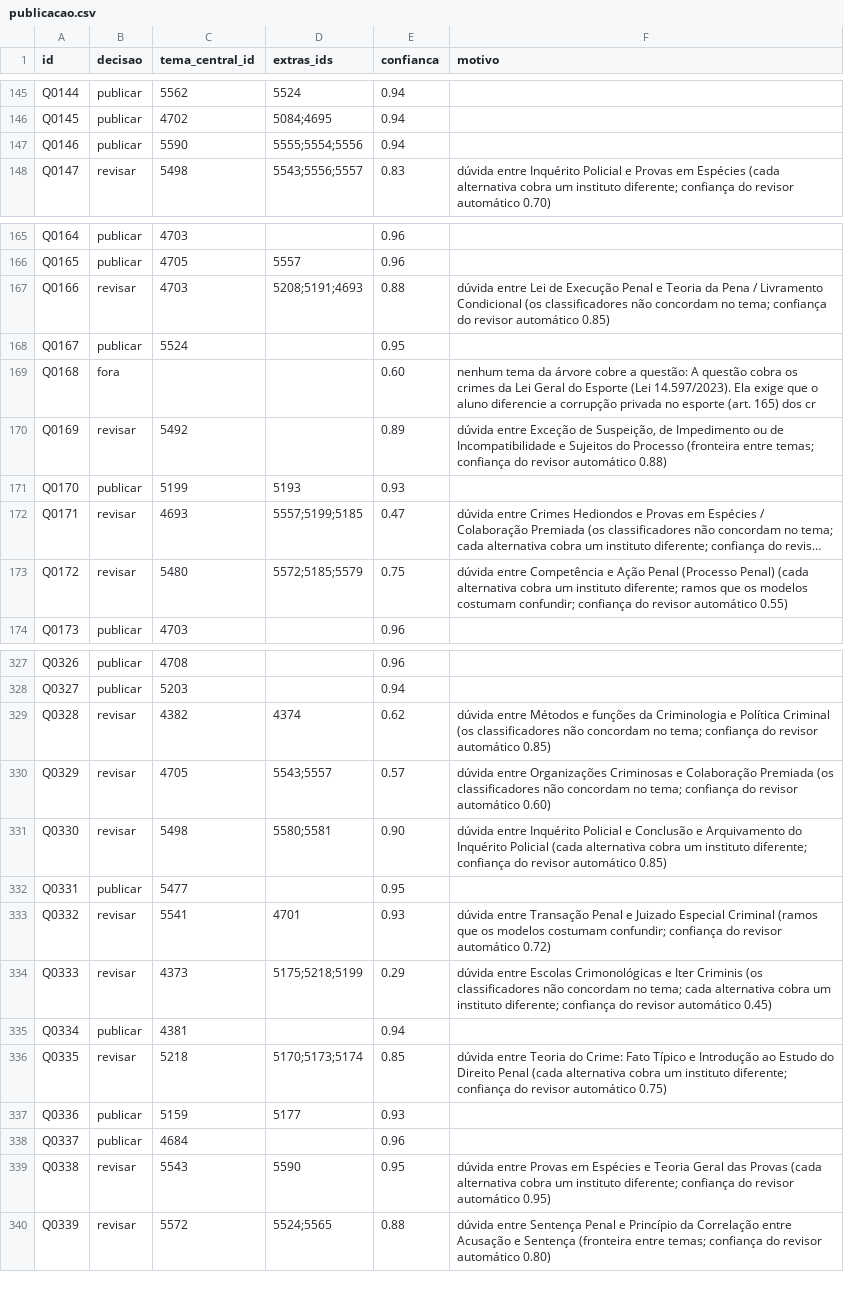
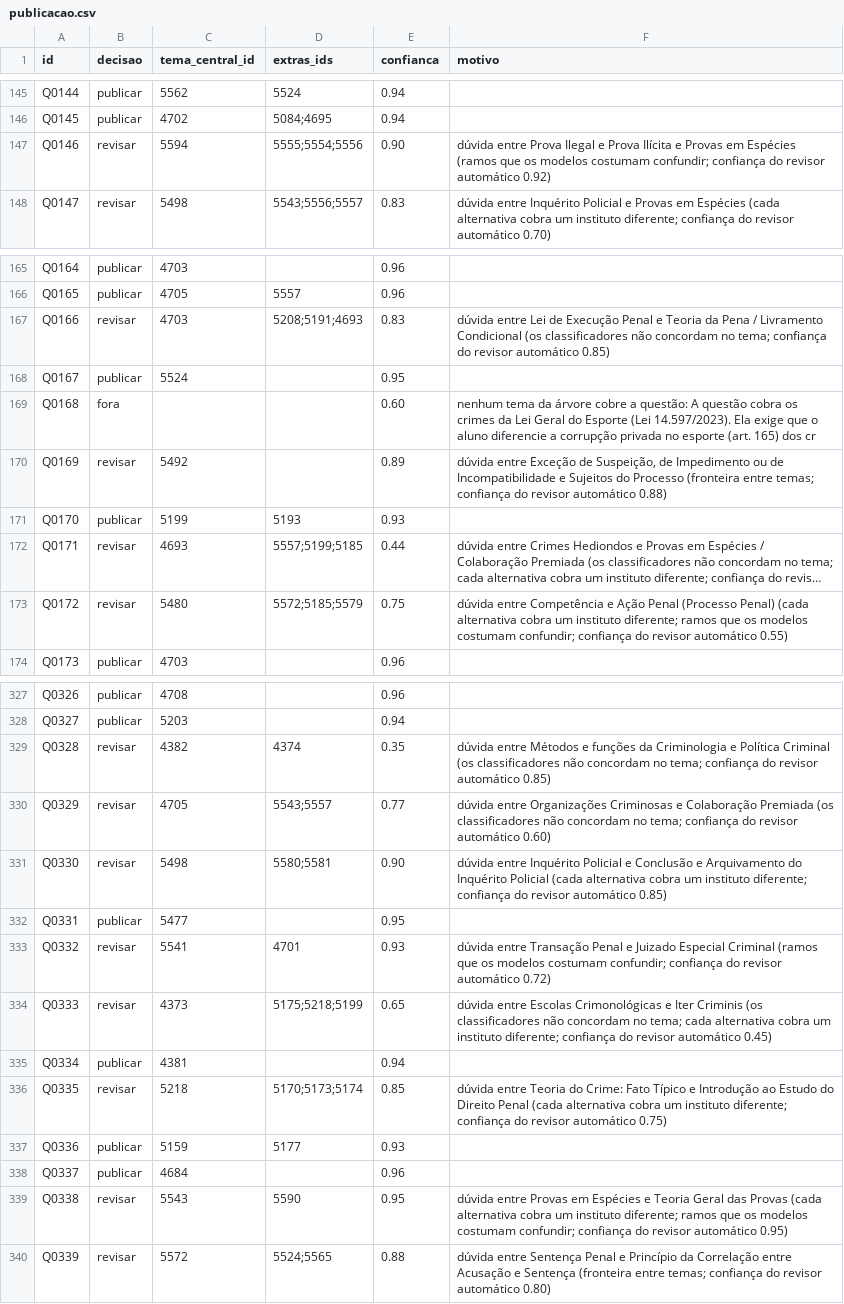
Before and after one commit to lpmu06/case-vicio-ia-classificacao, a CSV file: publicacao.csv, drawn as a sheet; only a part is shown, gaps mark what is left out; long unchanged cells end in …; the diff covers the shown part only; the diff names each change by its address in the sheet, - before the commit and + after, or states it on an @@ line.

```diff
--- a/publicacao.csv
+++ b/publicacao.csv
-B147 (decisao): publicar
+B147 (decisao): revisar
-C147 (tema_central_id): 5590
+C147 (tema_central_id): 5594
-E147 (confianca): 0.94
+E147 (confianca): 0.90
-F147 (motivo): (empty)
+F147 (motivo): dúvida entre Prova Ilegal e Prova Ilícita e Provas em Espécies (ramos que os modelos costumam confundir; confiança do revisor automático 0.92)
-E167 (confianca): 0.88
+E167 (confianca): 0.83
-E172 (confianca): 0.47
+E172 (confianca): 0.44
-E329 (confianca): 0.62
+E329 (confianca): 0.35
-E330 (confianca): 0.57
+E330 (confianca): 0.77
-E334 (confianca): 0.29
+E334 (confianca): 0.65
-F339 (motivo): …instituto diferente; confiança do…
+F339 (motivo): …instituto diferente; ramos que os modelos costumam confundir; confiança do…
```
Also changed, not shown: 19 edited cells elsewhere in this file, publicacao_nivel1.csv, publicacao_sem_duplicados.csv, 54 other files.
